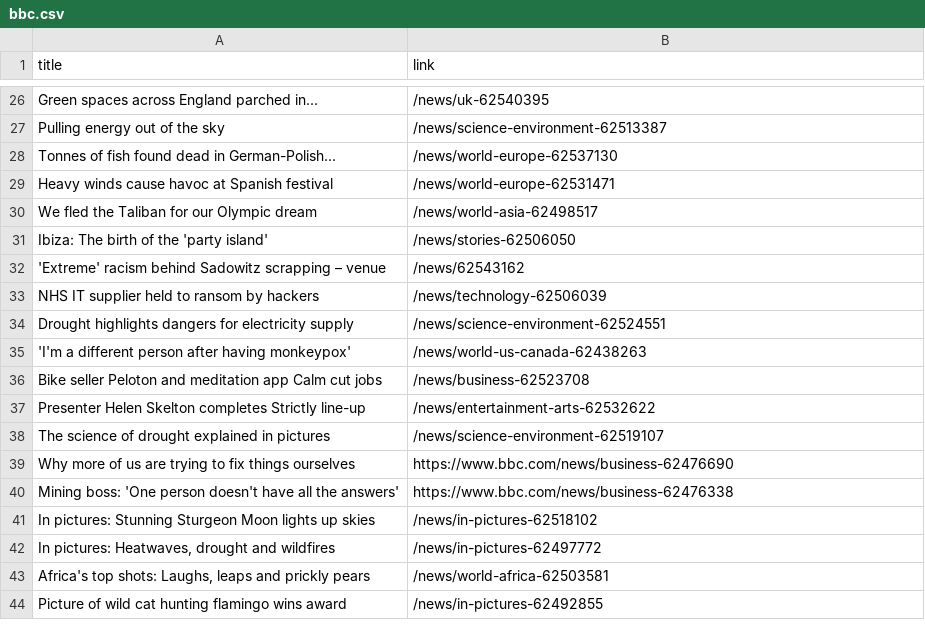
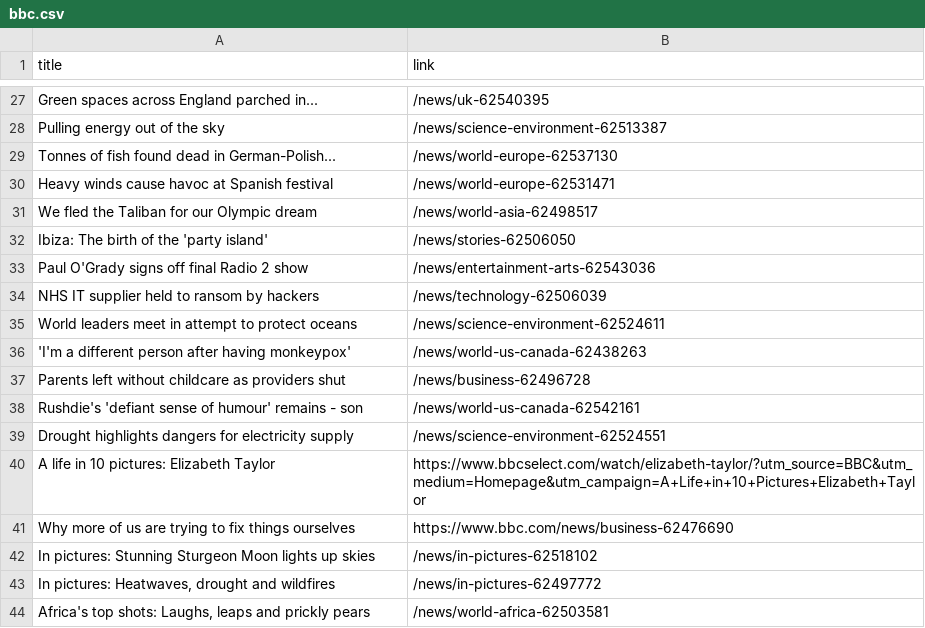
Before and after one commit to carolinaszv/automatic-scraper-bbc, a CSV file: bbc.csv, drawn as a sheet; only a part is shown, gaps mark what is left out; the shorter side is filled out with more unchanged rows; the diff covers the shown part only.

```diff
--- a/bbc.csv
+++ b/bbc.csv
@@ -31,11 +32,11 @@ We fled the Taliban for our Olympic dream,/news/world-asia-62498517
 Ibiza: The birth of the 'party island',/news/stories-62506050
-'Extreme' racism behind Sadowitz scrapping – venue,/news/62543162
+Paul O'Grady signs off final Radio 2 show,/news/entertainment-arts-62543036
 NHS IT supplier held to ransom by hackers,/news/technology-62506039
+World leaders meet in attempt to protect oceans,/news/science-environment-62524611
+'I'm a different person after having monkeypox',/news/world-us-canada-62438263
+Parents left without childcare as providers shut,/news/business-62496728
+Rushdie's 'defiant sense of humour' remains - son,/news/world-us-canada-62542161
 Drought highlights dangers for electricity supply,/news/science-environment-62524551
-'I'm a different person after having monkeypox',/news/world-us-canada-62438263
-Bike seller Peloton and meditation app Calm cut jobs,/news/business-62523708
-Presenter Helen Skelton completes Strictly line-up,/news/entertainment-arts-62532622
-The science of drought explained in pictures,/news/science-environment-62519107
+A life in 10 pictures: Elizabeth Taylor,https://www.bbcselect.com/watch/elizabeth-taylor/?utm_source=BBC&utm_medium=Homepage&utm_campaign=A+Life+in+10+Pictures+Elizabeth+Taylor
 Why more of us are trying to fix things ourselves,https://www.bbc.com/news/business-62476690
-Mining boss: 'One person doesn't have all the answers',https://www.bbc.com/news/business-62476338
 In pictures: Stunning Sturgeon Moon lights up skies,/news/in-pictures-62518102
```
Also changed, not shown: 7 added rows, 5 removed rows, 2 moved rows and 1 edited cell elsewhere in this file.
